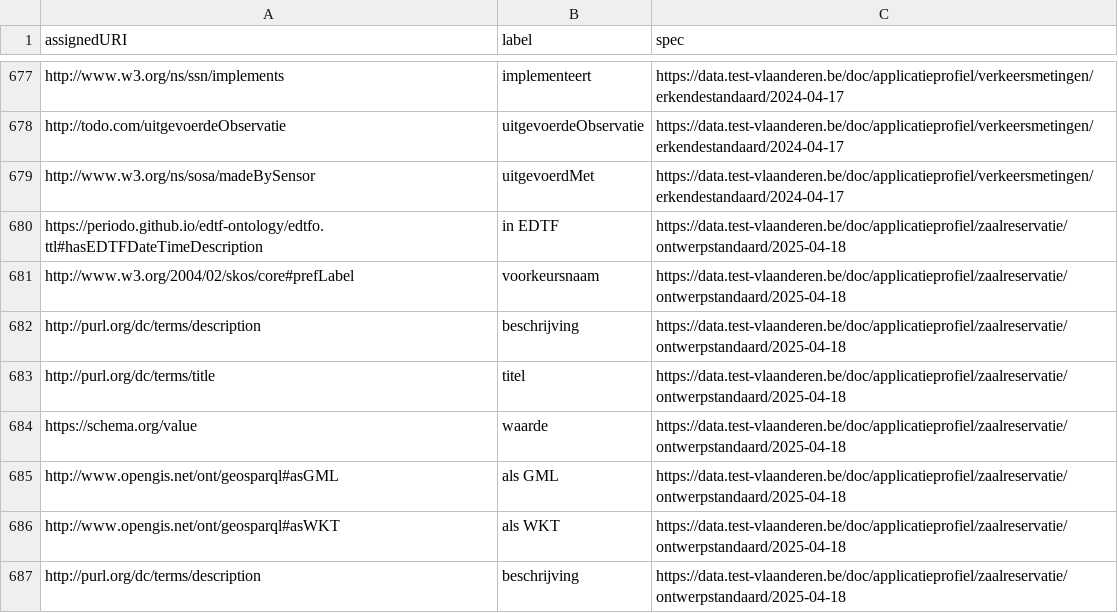
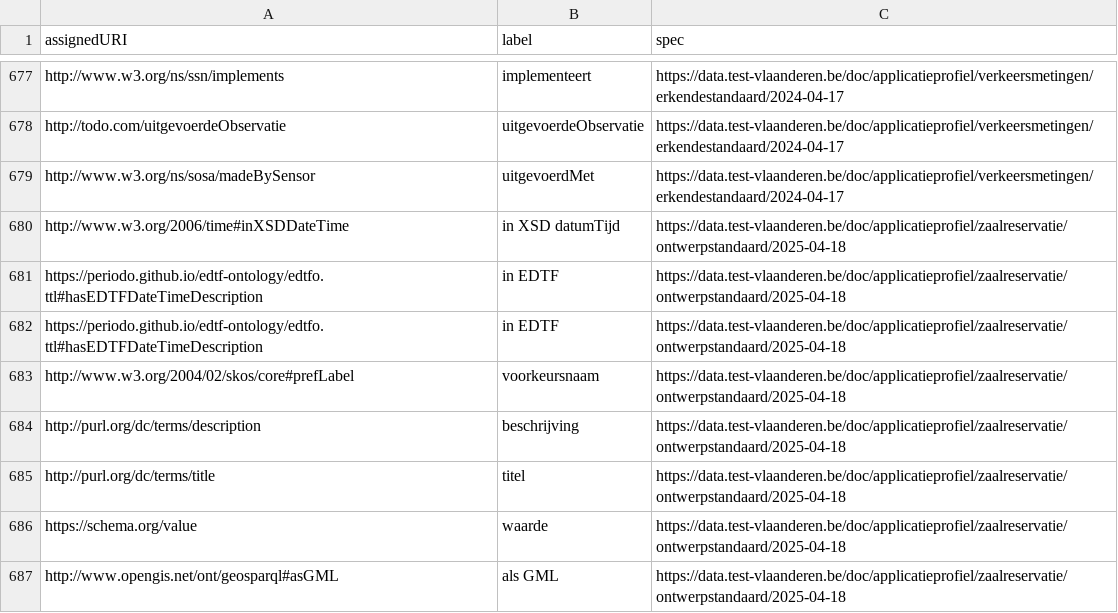
Before and after one commit to Informatievlaanderen/data.vlaanderen.be-statistics, a CSV file: root.externalproperties.ap.csv, drawn as a sheet; only a part is shown, gaps mark what is left out; the shorter side is filled out with more unchanged rows; the diff names each change by its address in the sheet, - before the commit and + after, or states it on an @@ line.

```diff
--- a/root.externalproperties.ap.csv
+++ b/root.externalproperties.ap.csv
+row 680: http://www.w3.org/2006/time#inXSDDateTime | in XSD datumTijd | https://data.test-vlaanderen.be/doc/applicatieprofiel/zaalreservatie/ontwerpstandaard/2025-04-18
+row 681: https://periodo.github.io/edtf-ontology/edtfo.ttl#hasEDTFDateTimeDescription | in EDTF | https://data.test-vlaanderen.be/doc/applicatieprofiel/zaalreservatie/ontwerpstandaard/2025-04-18
```
Also changed, not shown: root.classes.ap.csv, root.classes.voc.csv, 20 other files.
